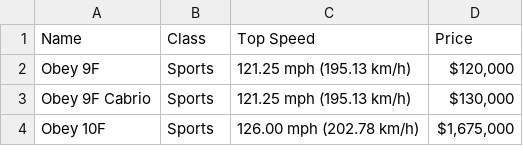
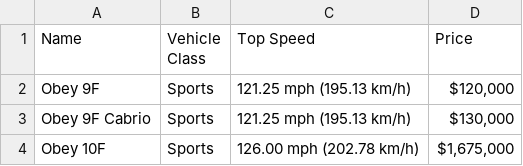
Before and after one commit to ThembaCal/no-lock-fastest, a CSV file: output.csv, drawn as a sheet; only a part is shown.

Commit message:
data is cleaned and organized in a dataframe

```diff
--- a/output.csv
+++ b/output.csv
@@ -1,2 +1,2 @@
-Name,Class,Top Speed,Price
+Name,Vehicle Class,Top Speed,Price
 Obey 9F,Sports,121.25 mph (195.13 km/h),"$120,000"
```
Also changed, not shown: 9 other files.
